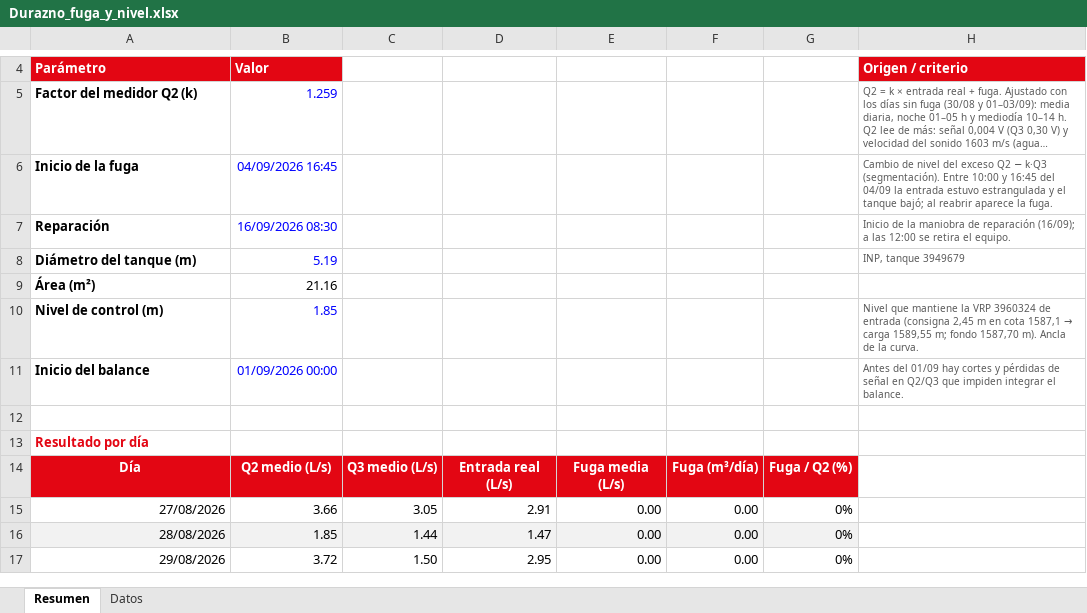
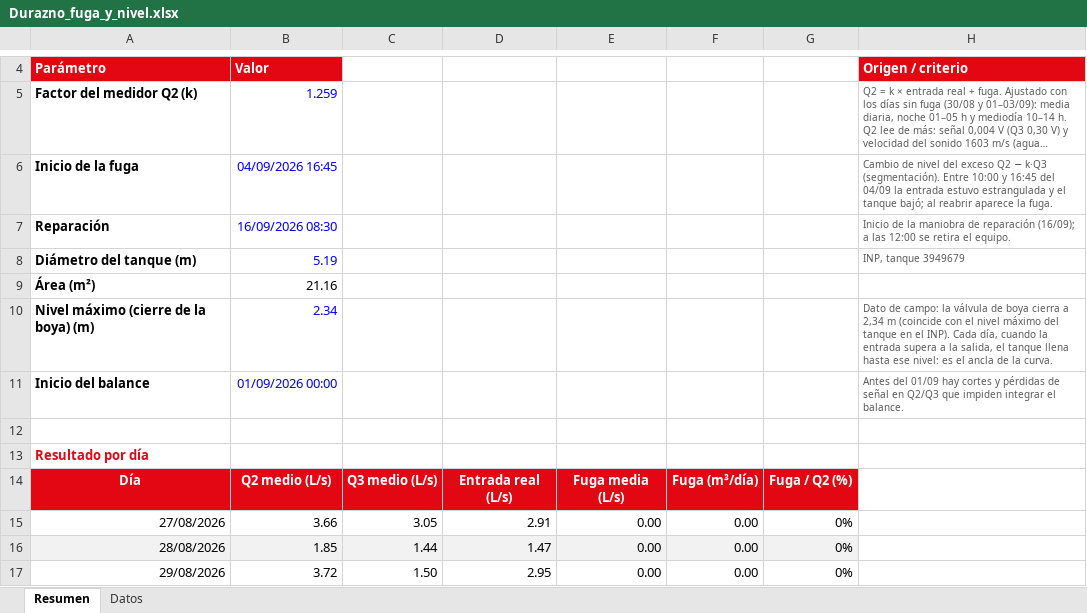
Before and after one commit to AlexanderPilar2812/Claude, an Excel workbook: casos/VDM/Durazno_fuga_y_nivel.xlsx, sheet Resumen, drawn as a sheet; only a part is shown, gaps mark what is left out; long unchanged cells end in …; values as stored, in another font and other column widths than the file's, no borders; removed rows and columns are numbered as before the commit, all else as after; the diff names each change by its address in the sheet, - before the commit and + after, or states it on an @@ line.

```diff
--- a/casos/VDM/Durazno_fuga_y_nivel.xlsx (sheet Resumen)
+++ b/casos/VDM/Durazno_fuga_y_nivel.xlsx (sheet Resumen)
-row 10: Nivel de control (m) | 1.85 |  |  |  |  |  | Nivel que mantiene la VRP 3960324 de entrada (consigna 2,45 m en cota 1587,1 → carga 1589,55 m; fondo 1587,70 m). Ancla de la curva.
+row 10: Nivel máximo (cierre de la boya) (m) | 2.34 |  |  |  |  |  | Dato de campo: la válvula de boya cierra a 2,34 m (coincide con el nivel máximo del tanque en el INP). Cada día, cuando la entrada supera a la salida, el tanque llena hasta ese nivel: es el ancla de la curva.
```
Also changed, not shown: sheet Datos, 1 other file.
